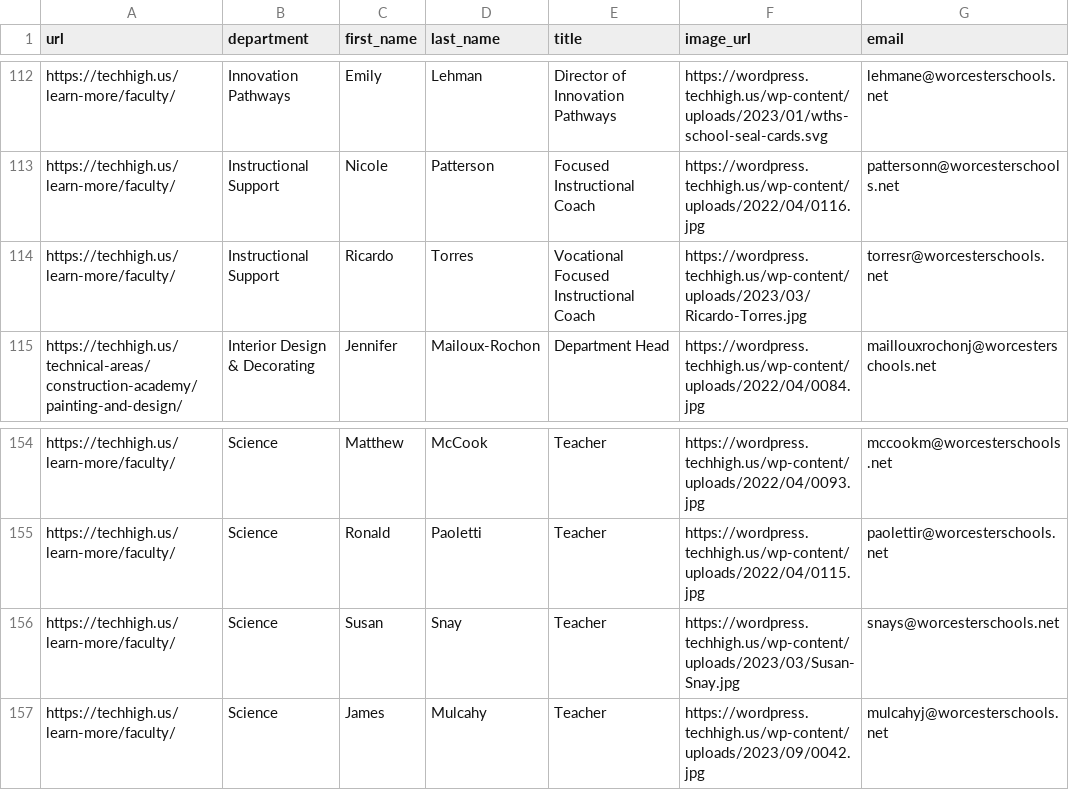
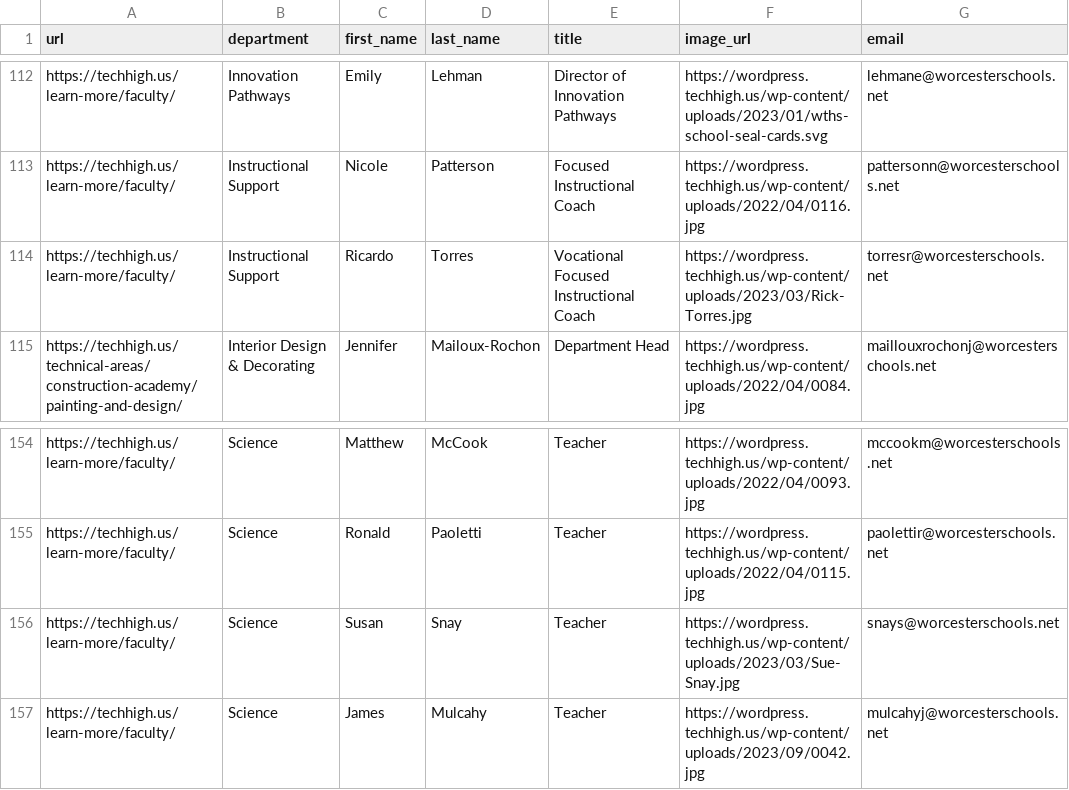
Before and after one commit to worcestertechnicalhighschool/techhigh.us, a CSV file: _data/faculty.csv, drawn as a sheet; only a part is shown, gaps mark what is left out.

```diff
--- a/_data/faculty.csv
+++ b/_data/faculty.csv
@@ -113,3 +113,3 @@ https://techhigh.us/learn-more/faculty/,Innovation Pathways,Emily,Lehman,Directo
 https://techhigh.us/learn-more/faculty/,Instructional Support,Nicole,Patterson,Focused Instructional Coach,https://wordpress.techhigh.us/wp-content/uploads/2022/04/0116.jpg,pattersonn@worcesterschools.net
-https://techhigh.us/learn-more/faculty/,Instructional Support,Ricardo,Torres,Vocational Focused Instructional Coach,https://wordpress.techhigh.us/wp-content/uploads/2023/03/Ricardo-Torres.jpg,torresr@worcesterschools.net
+https://techhigh.us/learn-more/faculty/,Instructional Support,Ricardo,Torres,Vocational Focused Instructional Coach,https://wordpress.techhigh.us/wp-content/uploads/2023/03/Rick-Torres.jpg,torresr@worcesterschools.net
 https://techhigh.us/technical-areas/construction-academy/painting-and-design/,Interior Design & Decorating,Jennifer,Mailoux-Rochon,Department Head,https://wordpress.techhigh.us/wp-content/uploads/2022/04/0084.jpg,maillouxrochonj@worcesterschools.net
@@ -155,3 +155,3 @@ https://techhigh.us/learn-more/faculty/,Science,Matthew,McCook,Teacher,https://w
 https://techhigh.us/learn-more/faculty/,Science,Ronald,Paoletti,Teacher,https://wordpress.techhigh.us/wp-content/uploads/2022/04/0115.jpg,paolettir@worcesterschools.net
-https://techhigh.us/learn-more/faculty/,Science,Susan,Snay,Teacher,https://wordpress.techhigh.us/wp-content/uploads/2023/03/Susan-Snay.jpg,snays@worcesterschools.net
+https://techhigh.us/learn-more/faculty/,Science,Susan,Snay,Teacher,https://wordpress.techhigh.us/wp-content/uploads/2023/03/Sue-Snay.jpg,snays@worcesterschools.net
 https://techhigh.us/learn-more/faculty/,Science,James,Mulcahy,Teacher,https://wordpress.techhigh.us/wp-content/uploads/2023/09/0042.jpg,mulcahyj@worcesterschools.net
```
Also changed, not shown: 1 other file.
